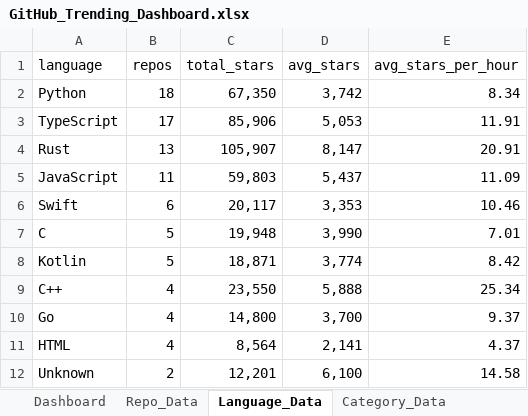
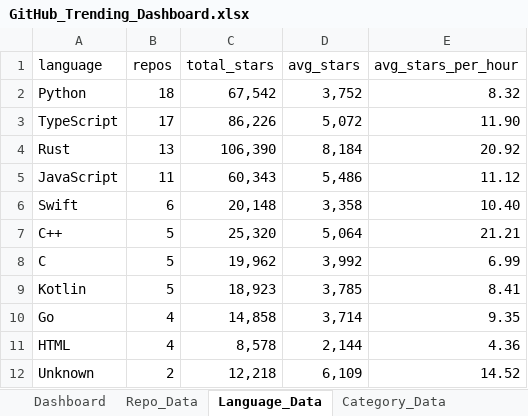
Before and after one commit to DishantBhere/GitHub-ETL-Engine, an Excel workbook: GitHub_Trending_Dashboard.xlsx, sheet Language_Data, drawn as a sheet; only a part is shown; values as stored, in another font and other column widths than the file's, no borders; table styles not drawn; removed rows and columns are numbered as before the commit, all else as after; the diff covers the shown part only; the diff names each change by its address in the sheet, - before the commit and + after, or states it on an @@ line.

```diff
--- a/GitHub_Trending_Dashboard.xlsx (sheet Language_Data)
+++ b/GitHub_Trending_Dashboard.xlsx (sheet Language_Data)
-C2 (total_stars): 67,350
+C2 (total_stars): 67,542
-D2 (avg_stars): 3,742
+D2 (avg_stars): 3,752
-E2 (avg_stars_per_hour): 8.34
+E2 (avg_stars_per_hour): 8.32
-C3 (total_stars): 85,906
+C3 (total_stars): 86,226
-D3 (avg_stars): 5,053
+D3 (avg_stars): 5,072
-E3 (avg_stars_per_hour): 11.91
+E3 (avg_stars_per_hour): 11.90
-C4 (total_stars): 105,907
+C4 (total_stars): 106,390
-D4 (avg_stars): 8,147
+D4 (avg_stars): 8,184
-E4 (avg_stars_per_hour): 20.91
+E4 (avg_stars_per_hour): 20.92
-C5 (total_stars): 59,803
+C5 (total_stars): 60,343
-D5 (avg_stars): 5,437
+D5 (avg_stars): 5,486
-E5 (avg_stars_per_hour): 11.09
+E5 (avg_stars_per_hour): 11.12
-C6 (total_stars): 20,117
+C6 (total_stars): 20,148
-D6 (avg_stars): 3,353
+D6 (avg_stars): 3,358
-E6 (avg_stars_per_hour): 10.46
+E6 (avg_stars_per_hour): 10.40
+row 7: C++ | 5 | 25,320 | 5,064 | 21.21
-C8 (total_stars): 19,948
+C8 (total_stars): 19,962
-D8 (avg_stars): 3,990
+D8 (avg_stars): 3,992
-E8 (avg_stars_per_hour): 7.01
+E8 (avg_stars_per_hour): 6.99
-C9 (total_stars): 18,871
+C9 (total_stars): 18,923
-D9 (avg_stars): 3,774
+D9 (avg_stars): 3,785
-E9 (avg_stars_per_hour): 8.42
+E9 (avg_stars_per_hour): 8.41
-row 9: C++ | 4 | 23,550 | 5,888 | 25.34
-C10 (total_stars): 14,800
+C10 (total_stars): 14,858
-D10 (avg_stars): 3,700
+D10 (avg_stars): 3,714
-E10 (avg_stars_per_hour): 9.37
+E10 (avg_stars_per_hour): 9.35
-C11 (total_stars): 8,564
+C11 (total_stars): 8,578
-D11 (avg_stars): 2,141
+D11 (avg_stars): 2,144
-E11 (avg_stars_per_hour): 4.37
+E11 (avg_stars_per_hour): 4.36
-C12 (total_stars): 12,201
+C12 (total_stars): 12,218
-D12 (avg_stars): 6,100
+D12 (avg_stars): 6,109
-E12 (avg_stars_per_hour): 14.58
+E12 (avg_stars_per_hour): 14.52
```
Also changed, not shown: 15 edited cells elsewhere in this sheet, sheet Repo_Data, sheet Velocity_Data, sheet Topic_Data, sheet Config, sheet Activity_Data, sheet Category_Data, 7 other files.
